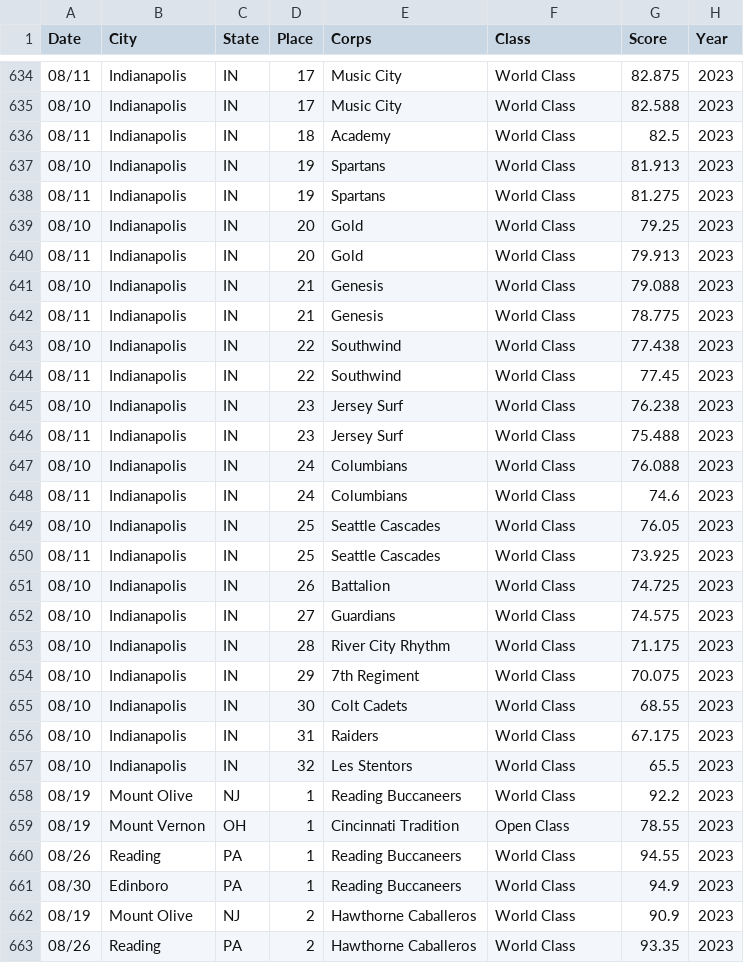
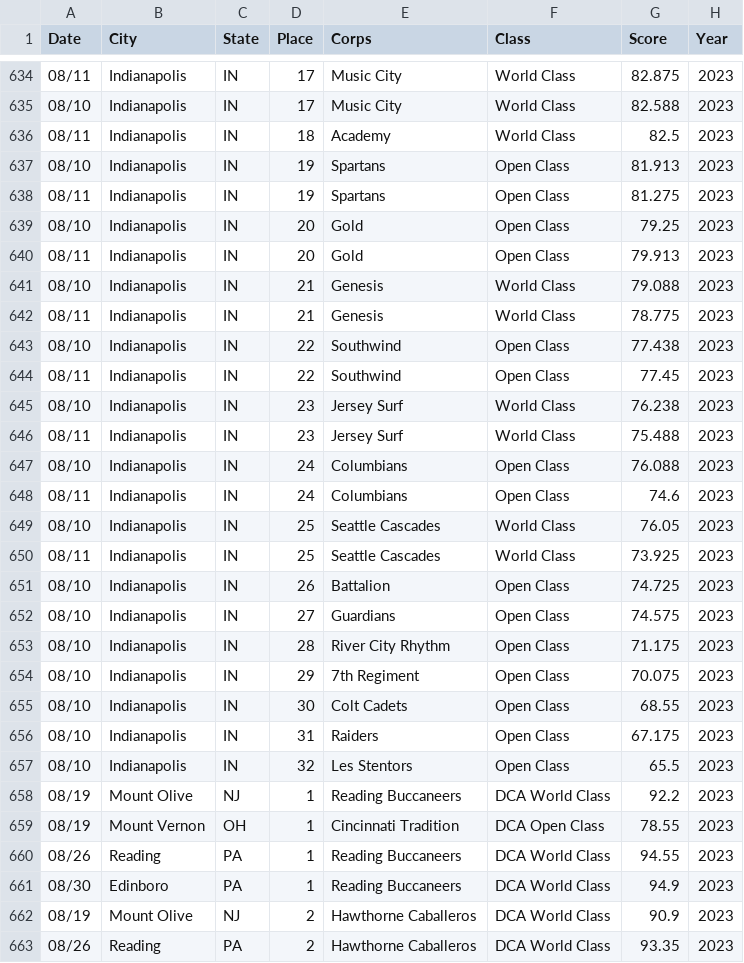
Before and after one commit to GetHorizontal63/dci_score_history, a CSV file: data/years/2023_dci_data.csv, drawn as a sheet; only a part is shown, gaps mark what is left out; the diff covers the shown part only.

```diff
--- a/data/years/2023_dci_data.csv
+++ b/data/years/2023_dci_data.csv
@@ -636,28 +636,28 @@ Date,City,State,Place,Corps,Class,Score,Year
 08/11,Indianapolis,IN,18,Academy,World Class,82.5,2023
-08/10,Indianapolis,IN,19,Spartans,World Class,81.913,2023
-08/11,Indianapolis,IN,19,Spartans,World Class,81.275,2023
-08/10,Indianapolis,IN,20,Gold,World Class,79.25,2023
-08/11,Indianapolis,IN,20,Gold,World Class,79.913,2023
+08/10,Indianapolis,IN,19,Spartans,Open Class,81.913,2023
+08/11,Indianapolis,IN,19,Spartans,Open Class,81.275,2023
+08/10,Indianapolis,IN,20,Gold,Open Class,79.25,2023
+08/11,Indianapolis,IN,20,Gold,Open Class,79.913,2023
 08/10,Indianapolis,IN,21,Genesis,World Class,79.088,2023
 08/11,Indianapolis,IN,21,Genesis,World Class,78.775,2023
-08/10,Indianapolis,IN,22,Southwind,World Class,77.438,2023
-08/11,Indianapolis,IN,22,Southwind,World Class,77.45,2023
+08/10,Indianapolis,IN,22,Southwind,Open Class,77.438,2023
+08/11,Indianapolis,IN,22,Southwind,Open Class,77.45,2023
 08/10,Indianapolis,IN,23,Jersey Surf,World Class,76.238,2023
 08/11,Indianapolis,IN,23,Jersey Surf,World Class,75.488,2023
-08/10,Indianapolis,IN,24,Columbians,World Class,76.088,2023
-08/11,Indianapolis,IN,24,Columbians,World Class,74.6,2023
+08/10,Indianapolis,IN,24,Columbians,Open Class,76.088,2023
+08/11,Indianapolis,IN,24,Columbians,Open Class,74.6,2023
 08/10,Indianapolis,IN,25,Seattle Cascades,World Class,76.05,2023
 08/11,Indianapolis,IN,25,Seattle Cascades,World Class,73.925,2023
-08/10,Indianapolis,IN,26,Battalion,World Class,74.725,2023
-08/10,Indianapolis,IN,27,Guardians,World Class,74.575,2023
-08/10,Indianapolis,IN,28,River City Rhythm,World Class,71.175,2023
-08/10,Indianapolis,IN,29,7th Regiment,World Class,70.075,2023
-08/10,Indianapolis,IN,30,Colt Cadets,World Class,68.55,2023
-08/10,Indianapolis,IN,31,Raiders,World Class,67.175,2023
-08/10,Indianapolis,IN,32,Les Stentors,World Class,65.5,2023
-08/19,Mount Olive,NJ,1,Reading Buccaneers,World Class,92.2,2023
-08/19,Mount Vernon,OH,1,Cincinnati Tradition,Open Class,78.55,2023
-08/26,Reading,PA,1,Reading Buccaneers,World Class,94.55,2023
-08/30,Edinboro,PA,1,Reading Buccaneers,World Class,94.9,2023
-08/19,Mount Olive,NJ,2,Hawthorne Caballeros,World Class,90.9,2023
-08/26,Reading,PA,2,Hawthorne Caballeros,World Class,93.35,2023
+08/10,Indianapolis,IN,26,Battalion,Open Class,74.725,2023
+08/10,Indianapolis,IN,27,Guardians,Open Class,74.575,2023
+08/10,Indianapolis,IN,28,River City Rhythm,Open Class,71.175,2023
+08/10,Indianapolis,IN,29,7th Regiment,Open Class,70.075,2023
+08/10,Indianapolis,IN,30,Colt Cadets,Open Class,68.55,2023
+08/10,Indianapolis,IN,31,Raiders,Open Class,67.175,2023
+08/10,Indianapolis,IN,32,Les Stentors,Open Class,65.5,2023
+08/19,Mount Olive,NJ,1,Reading Buccaneers,DCA World Class,92.2,2023
+08/19,Mount Vernon,OH,1,Cincinnati Tradition,DCA Open Class,78.55,2023
+08/26,Reading,PA,1,Reading Buccaneers,DCA World Class,94.55,2023
+08/30,Edinboro,PA,1,Reading Buccaneers,DCA World Class,94.9,2023
+08/19,Mount Olive,NJ,2,Hawthorne Caballeros,DCA World Class,90.9,2023
+08/26,Reading,PA,2,Hawthorne Caballeros,DCA World Class,93.35,2023
```
Also changed, not shown: 160 edited cells elsewhere in this file, assets/corps_logos/logo_dictionary.csv, data/years/2022_dci_data.csv, 28 other files.
